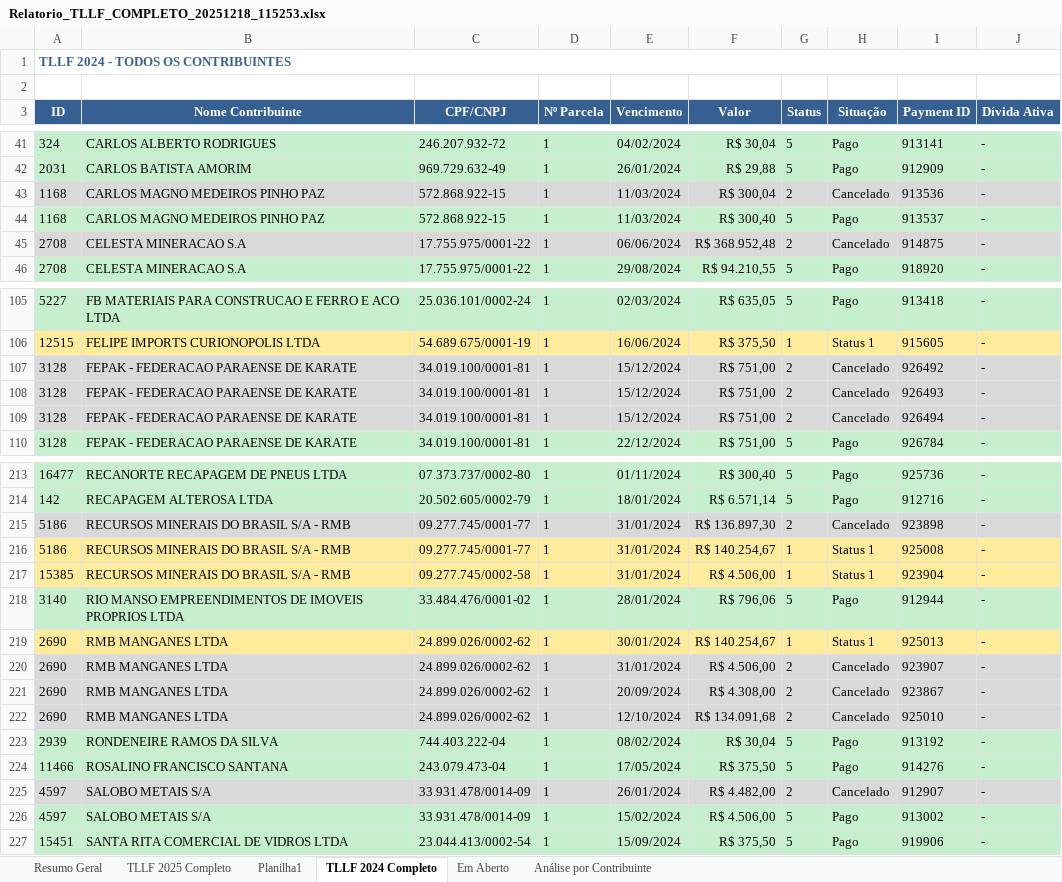
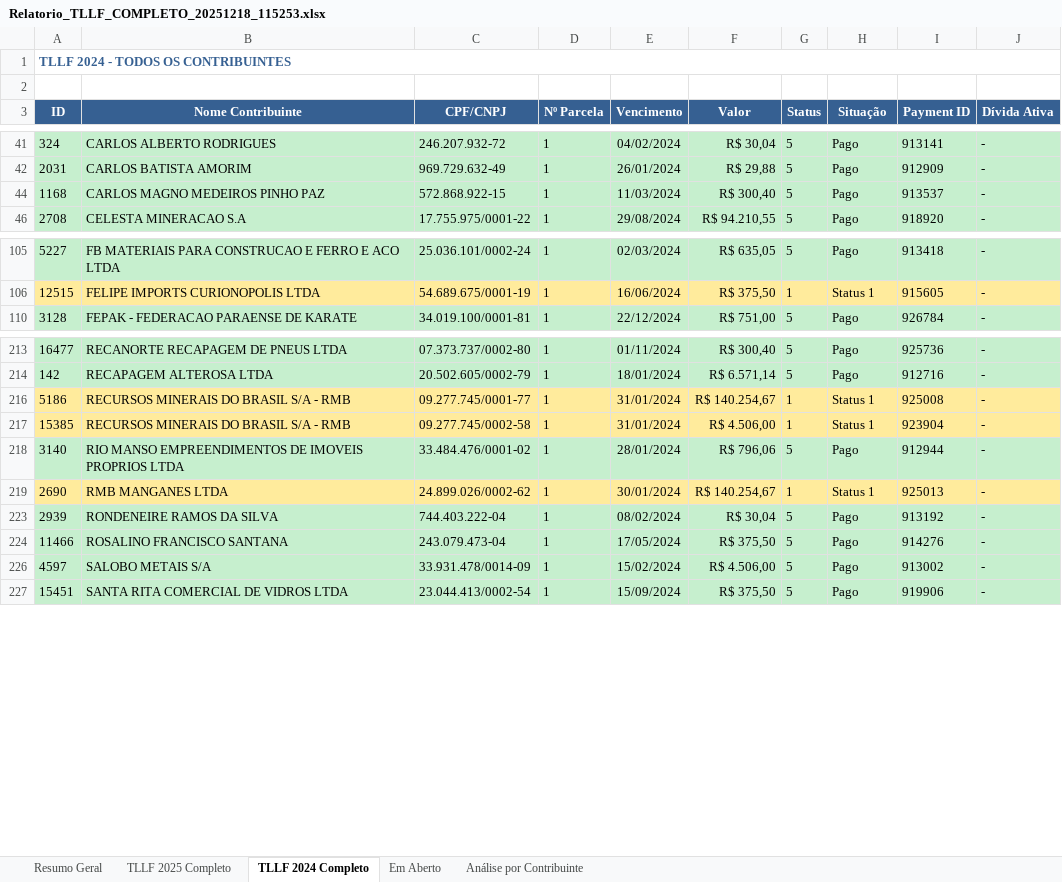
Before and after one commit to silvacarvalho/itributos, an Excel workbook: Relatorio_TLLF_COMPLETO_20251218_115253.xlsx, sheet TLLF 2024 Completo, drawn as a sheet; only a part is shown, gaps mark what is left out; values as stored, in another font and other column widths than the file's, no borders; the diff covers the shown part only; the diff names each change by its address in the sheet, - before the commit and + after, or states it on an @@ line.

```diff
--- a/Relatorio_TLLF_COMPLETO_20251218_115253.xlsx (sheet TLLF 2024 Completo)
+++ b/Relatorio_TLLF_COMPLETO_20251218_115253.xlsx (sheet TLLF 2024 Completo)
-sheet tab: Planilha1
@@ row 43 hidden: 1168 | CARLOS MAGNO MEDEIROS PINHO PAZ | 572.868.922-15 | 1 | 11/03/2024 | R$ 300,04 | 2 | Cancelado | 913536 | - @@
@@ row 45 hidden: 2708 | CELESTA MINERACAO S.A | 17.755.975/0001-22 | 1 | 06/06/2024 | R$ 368.952,48 | 2 | Cancelado | 914875 | - @@
@@ row 107 hidden: 3128 | FEPAK - FEDERACAO PARAENSE DE KARATE | 34.019.100/0001-81 | 1 | 15/12/2024 | R$ 751,00 | 2 | Cancelado | 926492 | - @@
@@ row 108 hidden: 3128 | FEPAK - FEDERACAO PARAENSE DE KARATE | 34.019.100/0001-81 | 1 | 15/12/2024 | R$ 751,00 | 2 | Cancelado | 926493 | - @@
@@ row 109 hidden: 3128 | FEPAK - FEDERACAO PARAENSE DE KARATE | 34.019.100/0001-81 | 1 | 15/12/2024 | R$ 751,00 | 2 | Cancelado | 926494 | - @@
@@ row 215 hidden: 5186 | RECURSOS MINERAIS DO BRASIL S/A - RMB | 09.277.745/0001-77 | 1 | 31/01/2024 | R$ 136.897,30 | 2 | Cancelado | 923898 | - @@
@@ row 220 hidden: 2690 | RMB MANGANES LTDA | 24.899.026/0002-62 | 1 | 31/01/2024 | R$ 4.506,00 | 2 | Cancelado | 923907 | - @@
@@ row 221 hidden: 2690 | RMB MANGANES LTDA | 24.899.026/0002-62 | 1 | 20/09/2024 | R$ 4.308,00 | 2 | Cancelado | 923867 | - @@
@@ row 222 hidden: 2690 | RMB MANGANES LTDA | 24.899.026/0002-62 | 1 | 12/10/2024 | R$ 134.091,68 | 2 | Cancelado | 925010 | - @@
@@ row 225 hidden: 4597 | SALOBO METAIS S/A | 33.931.478/0014-09 | 1 | 26/01/2024 | R$ 4.482,00 | 2 | Cancelado | 912907 | - @@
```
Also changed, not shown: 23 hidden or unhidden rows elsewhere in this sheet, 11 other files.
